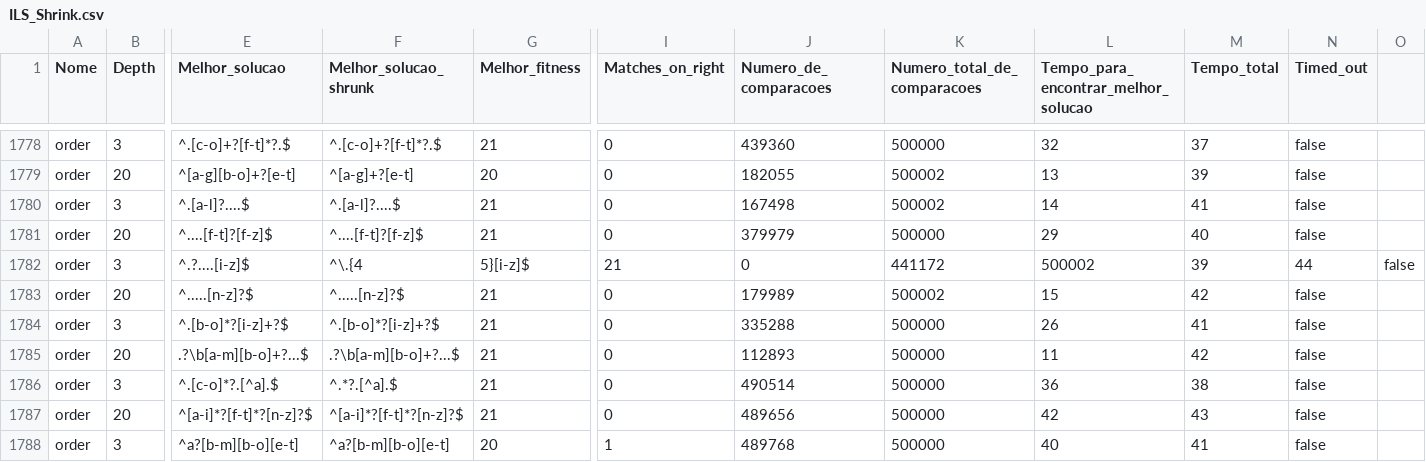
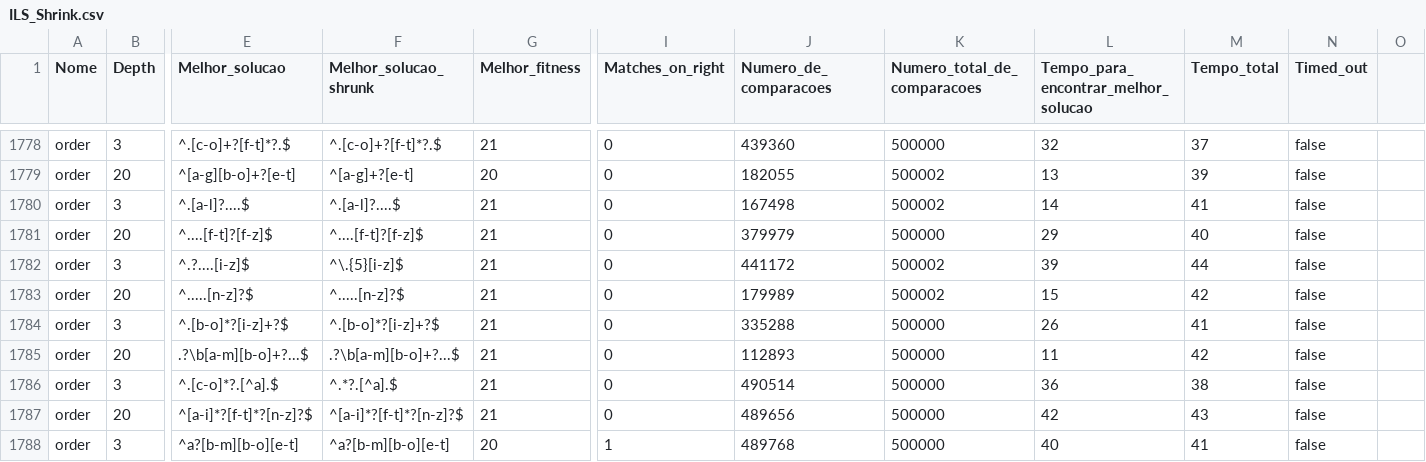
Before and after one commit to andrefarzat/regex-golf, a CSV file: reports/16/depth_2/ILS_Shrink.csv, drawn as a sheet; only a part is shown, gaps mark what is left out; the diff covers the shown part only; the diff names each change by its address in the sheet, - before the commit and + after, or states it on an @@ line.

```diff
--- a/reports/16/depth_2/ILS_Shrink.csv
+++ b/reports/16/depth_2/ILS_Shrink.csv
-F1782 (Melhor_solucao_shrunk): ^\.{4
+F1782 (Melhor_solucao_shrunk): ^\.{5}[i-z]$
-G1782 (Melhor_fitness): 5}[i-z]$
+G1782 (Melhor_fitness): 21
-I1782 (Matches_on_right): 21
+I1782 (Matches_on_right): 0
-J1782 (Numero_de_comparacoes): 0
+J1782 (Numero_de_comparacoes): 441172
-K1782 (Numero_total_de_comparacoes): 441172
+K1782 (Numero_total_de_comparacoes): 500002
-L1782: 500002
+L1782: 39
-M1782 (Tempo_total): 39
+M1782 (Tempo_total): 44
-N1782 (Timed_out): 44
+N1782 (Timed_out): false
-O1782: false
+O1782: (empty)
```
Also changed, not shown: 83 edited cells elsewhere in this file, 1 other file.
